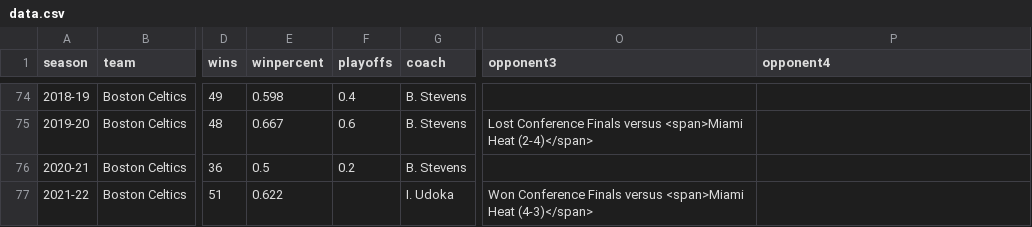
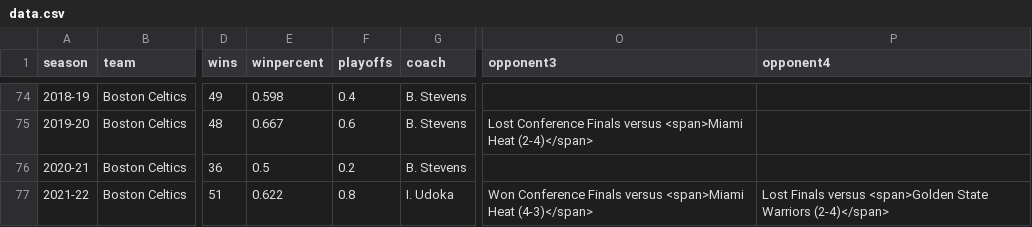
Before and after one commit to zacariias/nbahistory, a CSV file: teams/BOS/data.csv, drawn as a sheet; only a part is shown, gaps mark what is left out; the diff names each change by its address in the sheet, - before the commit and + after, or states it on an @@ line.

```diff
--- a/teams/BOS/data.csv
+++ b/teams/BOS/data.csv
-F77 (playoffs): (empty)
+F77 (playoffs): 0.8
-P77 (opponent4): (empty)
+P77 (opponent4): Lost Finals versus <span>Golden State Warriors (2-4)</span>
```
Also changed, not shown: teams/GSW/data.csv, 2 other files.
